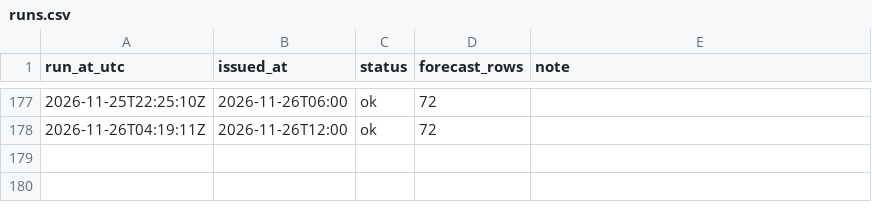
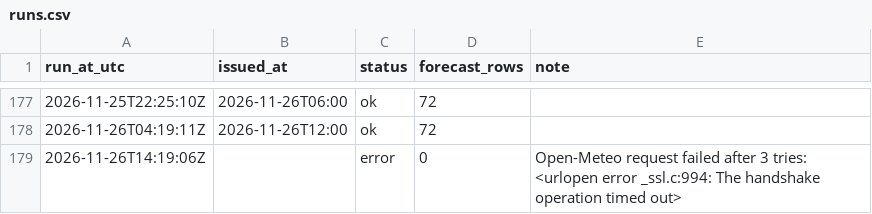
Before and after one commit to farah-aleya/seri-iskandar-weather, a CSV file: data/runs.csv, drawn as a sheet; only a part is shown, gaps mark what is left out.

```diff
--- a/data/runs.csv
+++ b/data/runs.csv
@@ -178 +178,2 @@ run_at_utc,issued_at,status,forecast_rows,note
 2026-11-26T04:19:11Z,2026-11-26T12:00,ok,72,
+2026-11-26T14:19:06Z,,error,0,Open-Meteo request failed after 3 tries: <urlopen error _ssl.c:994: The handshake operation timed out>
```
